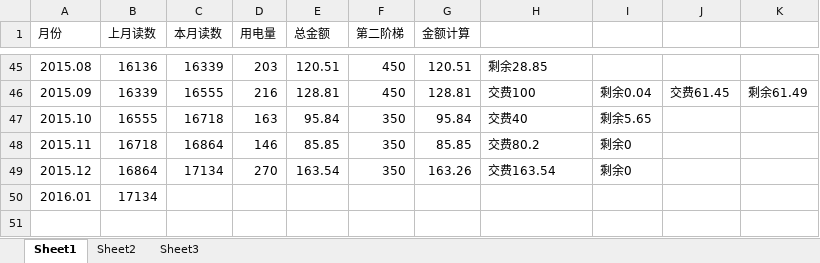
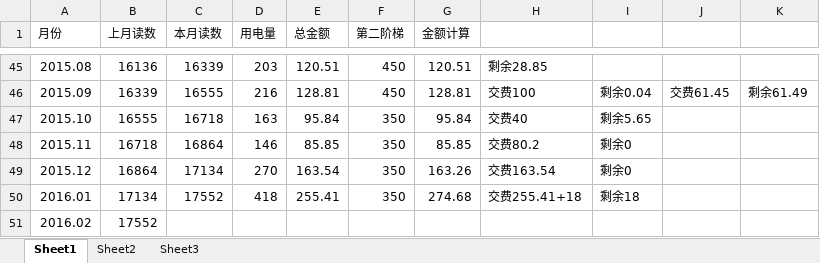
Before and after one commit to cnmud/832588m1pwG22w5t74PT0odv657C7m, an Excel workbook: 我的家/电费.xlsx, sheet Sheet1, drawn as a sheet; only a part is shown, gaps mark what is left out; values as stored, in another font and other column widths than the file's, no borders; the diff names each change by its address in the sheet, - before the commit and + after, or states it on an @@ line.

```diff
--- a/我的家/电费.xlsx (sheet Sheet1)
+++ b/我的家/电费.xlsx (sheet Sheet1)
-C50 (本月读数): (empty)
+C50 (本月读数): 17552
-D50 (用电量): (empty)
+D50 (用电量): 418
-E50 (总金额): (empty)
+E50 (总金额): 255.41
-F50 (第二阶梯): (empty)
+F50 (第二阶梯): 350
-G50 (金额计算): (empty)
+G50 (金额计算): 274.68
-H50: (empty)
+H50: 交费255.41+18
-I50: (empty)
+I50: 剩余18
+row 51: 2016.02 | 17552
```
Also changed, not shown: 1 other file.
